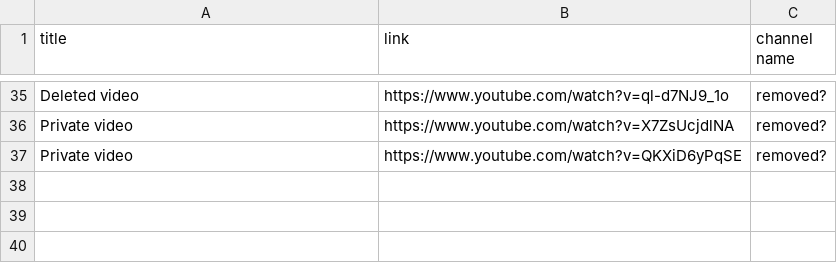
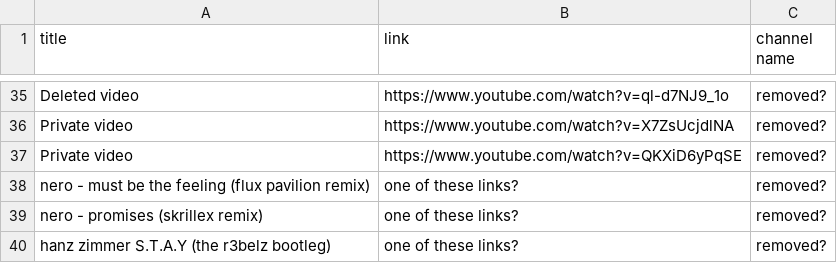
Before and after one commit to kusti420/BestSongsOfAllTime, a CSV file: removedSongs.csv, drawn as a sheet; only a part is shown, gaps mark what is left out; the diff names each change by its address in the sheet, - before the commit and + after, or states it on an @@ line.

Commit message:
idk

```diff
--- a/removedSongs.csv
+++ b/removedSongs.csv
+row 38: nero - must be the feeling (flux pavilion remix) | one of these links? | removed?
+row 39: nero - promises (skrillex remix) | one of these links? | removed?
+row 40: hanz zimmer S.T.A.Y (the r3belz bootleg) | one of these links? | removed?
```
